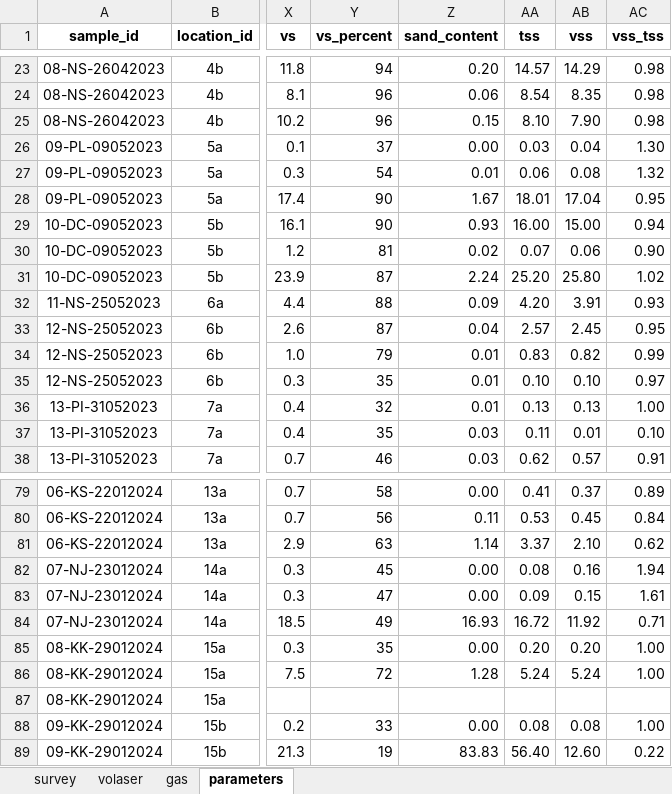
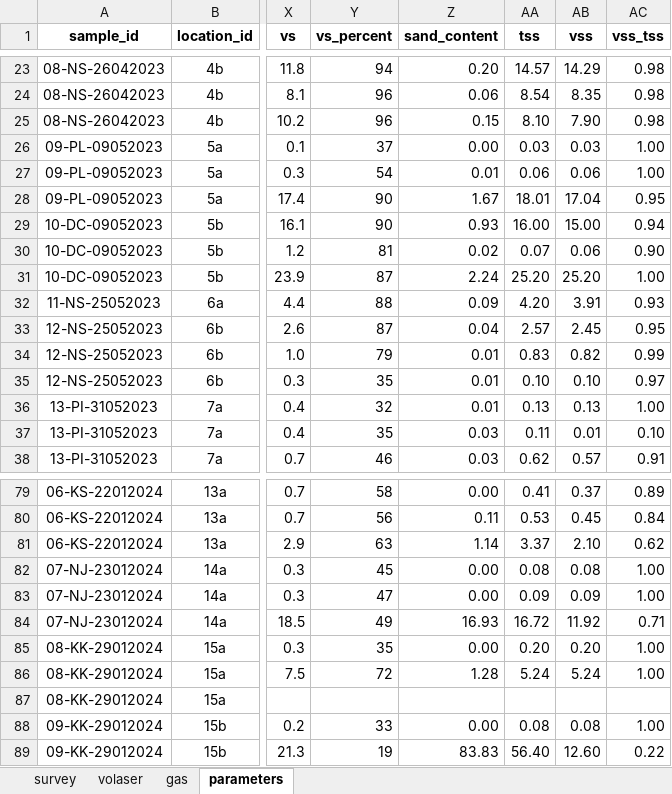
Before and after one commit to openwashdata/fecalcanuga, an Excel workbook: data-raw/rawdata_edited.xlsx, sheet parameters, drawn as a sheet; only a part is shown, gaps mark what is left out; values as stored, in another font and other column widths than the file's, no borders; the diff names each change by its address in the sheet, - before the commit and + after, or states it on an @@ line.

Commit message:
update raw data

```diff
--- a/data-raw/rawdata_edited.xlsx (sheet parameters)
+++ b/data-raw/rawdata_edited.xlsx (sheet parameters)
-AB26 (vss): 0.04
+AB26 (vss): 0.03
-AC26 (vss_tss): 1.30
+AC26 (vss_tss): 1.00
-AB27 (vss): 0.08
+AB27 (vss): 0.06
-AC27 (vss_tss): 1.32
+AC27 (vss_tss): 1.00
-AB31 (vss): 25.80
+AB31 (vss): 25.20
-AC31 (vss_tss): 1.02
+AC31 (vss_tss): 1.00
-AB82 (vss): 0.16
+AB82 (vss): 0.08
-AC82 (vss_tss): 1.94
+AC82 (vss_tss): 1.00
-AB83 (vss): 0.15
+AB83 (vss): 0.09
-AC83 (vss_tss): 1.61
+AC83 (vss_tss): 1.00
```
Also changed, not shown: inst/extdata/fecalcanuga.xlsx, 5 other files.
